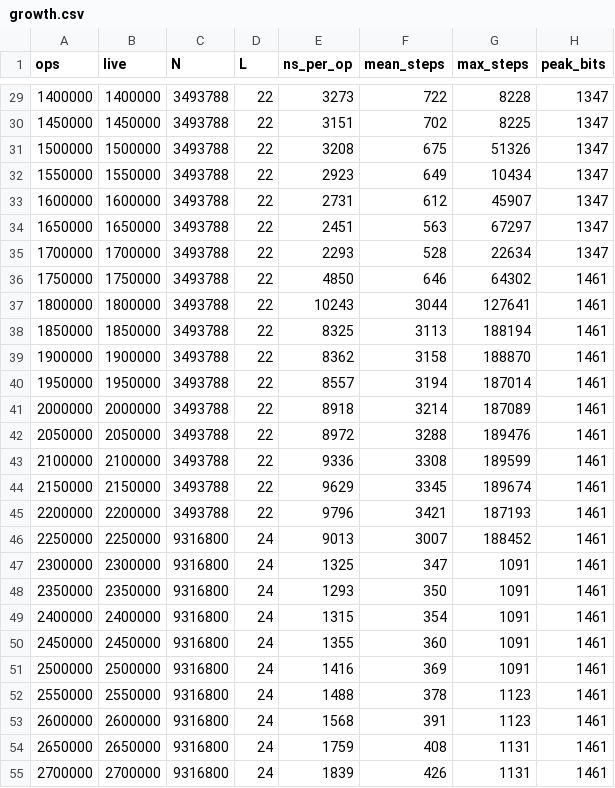
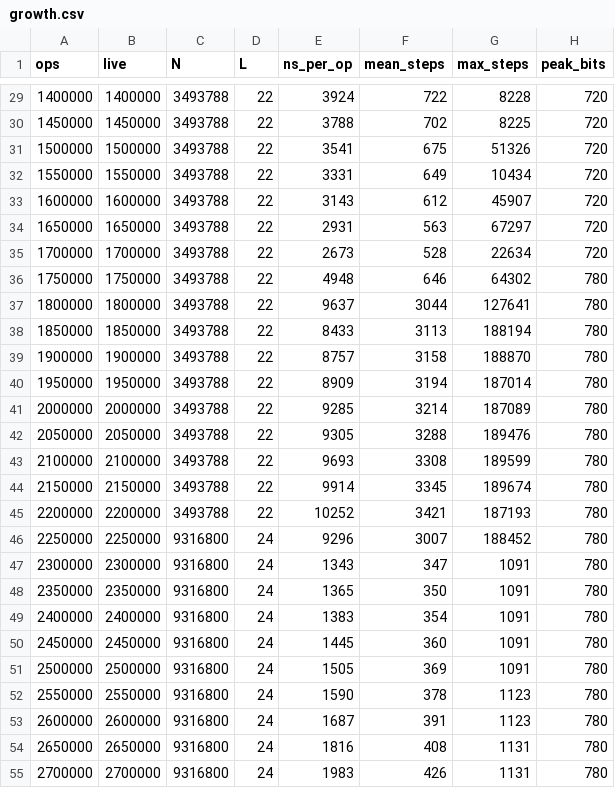
Before and after one commit to dfirsov/order_maintenance, a CSV file: rust/results/growth.csv, drawn as a sheet; only a part is shown, gaps mark what is left out; the diff covers the shown part only.

```diff
--- a/rust/results/growth.csv
+++ b/rust/results/growth.csv
@@ -29,27 +29,27 @@ ops,live,N,L,ns_per_op,mean_steps,max_steps,peak_bits
-1400000,1400000,3493788,22,3273,722,8228,1347
-1450000,1450000,3493788,22,3151,702,8225,1347
-1500000,1500000,3493788,22,3208,675,51326,1347
-1550000,1550000,3493788,22,2923,649,10434,1347
-1600000,1600000,3493788,22,2731,612,45907,1347
-1650000,1650000,3493788,22,2451,563,67297,1347
-1700000,1700000,3493788,22,2293,528,22634,1347
-1750000,1750000,3493788,22,4850,646,64302,1461
-1800000,1800000,3493788,22,10243,3044,127641,1461
-1850000,1850000,3493788,22,8325,3113,188194,1461
-1900000,1900000,3493788,22,8362,3158,188870,1461
-1950000,1950000,3493788,22,8557,3194,187014,1461
-2000000,2000000,3493788,22,8918,3214,187089,1461
-2050000,2050000,3493788,22,8972,3288,189476,1461
-2100000,2100000,3493788,22,9336,3308,189599,1461
-2150000,2150000,3493788,22,9629,3345,189674,1461
-2200000,2200000,3493788,22,9796,3421,187193,1461
-2250000,2250000,9316800,24,9013,3007,188452,1461
-2300000,2300000,9316800,24,1325,347,1091,1461
-2350000,2350000,9316800,24,1293,350,1091,1461
-2400000,2400000,9316800,24,1315,354,1091,1461
-2450000,2450000,9316800,24,1355,360,1091,1461
-2500000,2500000,9316800,24,1416,369,1091,1461
-2550000,2550000,9316800,24,1488,378,1123,1461
-2600000,2600000,9316800,24,1568,391,1123,1461
-2650000,2650000,9316800,24,1759,408,1131,1461
-2700000,2700000,9316800,24,1839,426,1131,1461
+1400000,1400000,3493788,22,3924,722,8228,720
+1450000,1450000,3493788,22,3788,702,8225,720
+1500000,1500000,3493788,22,3541,675,51326,720
+1550000,1550000,3493788,22,3331,649,10434,720
+1600000,1600000,3493788,22,3143,612,45907,720
+1650000,1650000,3493788,22,2931,563,67297,720
+1700000,1700000,3493788,22,2673,528,22634,720
+1750000,1750000,3493788,22,4948,646,64302,780
+1800000,1800000,3493788,22,9637,3044,127641,780
+1850000,1850000,3493788,22,8433,3113,188194,780
+1900000,1900000,3493788,22,8757,3158,188870,780
+1950000,1950000,3493788,22,8909,3194,187014,780
+2000000,2000000,3493788,22,9285,3214,187089,780
+2050000,2050000,3493788,22,9305,3288,189476,780
+2100000,2100000,3493788,22,9693,3308,189599,780
+2150000,2150000,3493788,22,9914,3345,189674,780
+2200000,2200000,3493788,22,10252,3421,187193,780
+2250000,2250000,9316800,24,9296,3007,188452,780
+2300000,2300000,9316800,24,1343,347,1091,780
+2350000,2350000,9316800,24,1365,350,1091,780
+2400000,2400000,9316800,24,1383,354,1091,780
+2450000,2450000,9316800,24,1445,360,1091,780
+2500000,2500000,9316800,24,1505,369,1091,780
+2550000,2550000,9316800,24,1590,378,1123,780
+2600000,2600000,9316800,24,1687,391,1123,780
+2650000,2650000,9316800,24,1816,408,1131,780
+2700000,2700000,9316800,24,1983,426,1131,780
```
Also changed, not shown: 106 edited cells elsewhere in this file, 10 other files.
